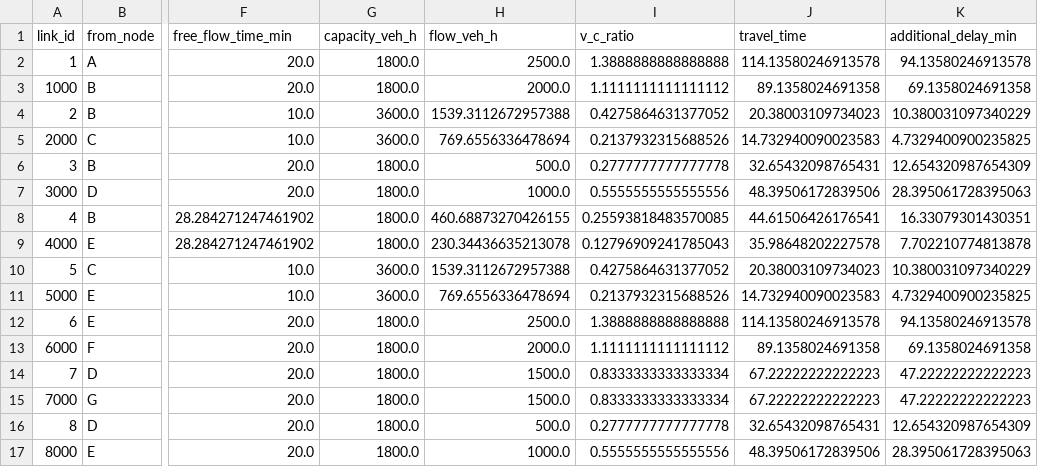
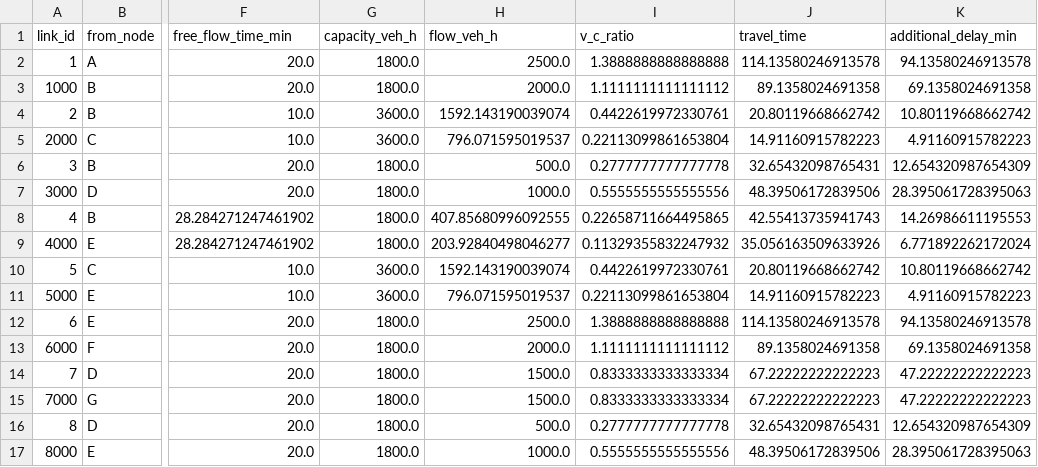
Before and after one commit to xiaosanmeng/traffic-flow, a CSV file: results/User-Equilibrium.csv, drawn as a sheet; only a part is shown, gaps mark what is left out; the diff names each change by its address in the sheet, - before the commit and + after, or states it on an @@ line.

```diff
--- a/results/User-Equilibrium.csv
+++ b/results/User-Equilibrium.csv
-H4 (flow_veh_h): 1539.3112672957388
+H4 (flow_veh_h): 1592.143190039074
-I4 (v_c_ratio): 0.4275864631377052
+I4 (v_c_ratio): 0.4422619972330761
-J4 (travel_time): 20.38003109734023
+J4 (travel_time): 20.80119668662742
-K4 (additional_delay_min): 10.380031097340229
+K4 (additional_delay_min): 10.80119668662742
-H5 (flow_veh_h): 769.6556336478694
+H5 (flow_veh_h): 796.071595019537
-I5 (v_c_ratio): 0.2137932315688526
+I5 (v_c_ratio): 0.22113099861653804
-J5 (travel_time): 14.732940090023583
+J5 (travel_time): 14.91160915782223
-K5 (additional_delay_min): 4.7329400900235825
+K5 (additional_delay_min): 4.91160915782223
-H8 (flow_veh_h): 460.68873270426155
+H8 (flow_veh_h): 407.85680996092555
-I8 (v_c_ratio): 0.25593818483570085
+I8 (v_c_ratio): 0.22658711664495865
-J8 (travel_time): 44.61506426176541
+J8 (travel_time): 42.55413735941743
-K8 (additional_delay_min): 16.33079301430351
+K8 (additional_delay_min): 14.26986611195553
-H9 (flow_veh_h): 230.34436635213078
+H9 (flow_veh_h): 203.92840498046277
-I9 (v_c_ratio): 0.12796909241785043
+I9 (v_c_ratio): 0.11329355832247932
-J9 (travel_time): 35.98648202227578
+J9 (travel_time): 35.056163509633926
-K9 (additional_delay_min): 7.702210774813878
+K9 (additional_delay_min): 6.771892262172024
-H10 (flow_veh_h): 1539.3112672957388
+H10 (flow_veh_h): 1592.143190039074
-I10 (v_c_ratio): 0.4275864631377052
+I10 (v_c_ratio): 0.4422619972330761
-J10 (travel_time): 20.38003109734023
+J10 (travel_time): 20.80119668662742
-K10 (additional_delay_min): 10.380031097340229
+K10 (additional_delay_min): 10.80119668662742
-H11 (flow_veh_h): 769.6556336478694
+H11 (flow_veh_h): 796.071595019537
-I11 (v_c_ratio): 0.2137932315688526
+I11 (v_c_ratio): 0.22113099861653804
-J11 (travel_time): 14.732940090023583
+J11 (travel_time): 14.91160915782223
-K11 (additional_delay_min): 4.7329400900235825
+K11 (additional_delay_min): 4.91160915782223
```
Also changed, not shown: 9 other files.
